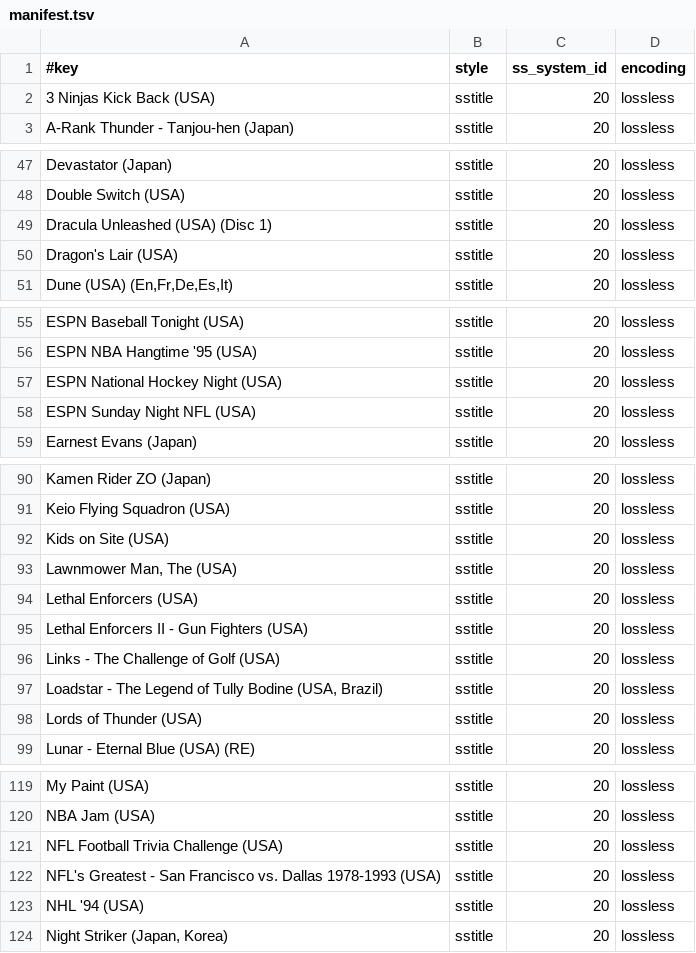
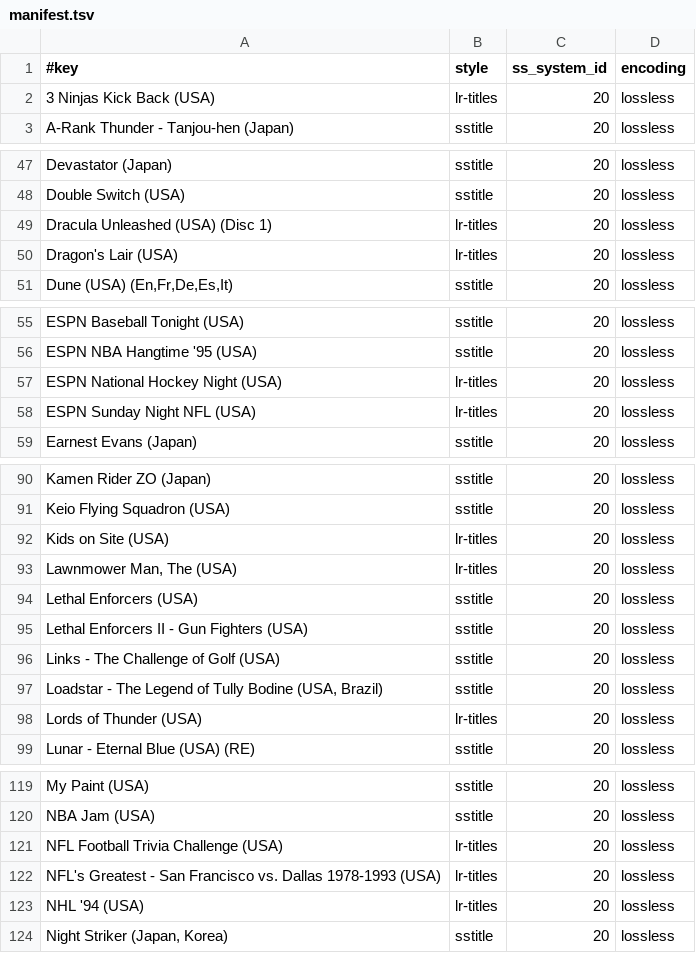
Before and after one commit to chipster6502/artworkdb-sega, a TSV file: docs/MegaCD/Titles/manifest.tsv, drawn as a sheet; only a part is shown, gaps mark what is left out; the diff covers the shown part only.

Commit message:
chore(megacd): update title artwork

```diff
--- a/docs/MegaCD/Titles/manifest.tsv
+++ b/docs/MegaCD/Titles/manifest.tsv
@@ -1,3 +1,3 @@
 #key	style	ss_system_id	encoding
-3 Ninjas Kick Back (USA)	sstitle	20	lossless
+3 Ninjas Kick Back (USA)	lr-titles	20	lossless
 A-Rank Thunder - Tanjou-hen (Japan)	sstitle	20	lossless
@@ -48,4 +48,4 @@ Devastator (Japan)	sstitle	20	lossless
 Double Switch (USA)	sstitle	20	lossless
-Dracula Unleashed (USA) (Disc 1)	sstitle	20	lossless
-Dragon's Lair (USA)	sstitle	20	lossless
+Dracula Unleashed (USA) (Disc 1)	lr-titles	20	lossless
+Dragon's Lair (USA)	lr-titles	20	lossless
 Dune (USA) (En,Fr,De,Es,It)	sstitle	20	lossless
@@ -56,4 +56,4 @@ ESPN Baseball Tonight (USA)	sstitle	20	lossless
 ESPN NBA Hangtime '95 (USA)	sstitle	20	lossless
-ESPN National Hockey Night (USA)	sstitle	20	lossless
-ESPN Sunday Night NFL (USA)	sstitle	20	lossless
+ESPN National Hockey Night (USA)	lr-titles	20	lossless
+ESPN Sunday Night NFL (USA)	lr-titles	20	lossless
 Earnest Evans (Japan)	sstitle	20	lossless
@@ -91,4 +91,4 @@ Kamen Rider ZO (Japan)	sstitle	20	lossless
 Keio Flying Squadron (USA)	sstitle	20	lossless
-Kids on Site (USA)	sstitle	20	lossless
-Lawnmower Man, The (USA)	sstitle	20	lossless
+Kids on Site (USA)	lr-titles	20	lossless
+Lawnmower Man, The (USA)	lr-titles	20	lossless
 Lethal Enforcers (USA)	sstitle	20	lossless
@@ -97,3 +97,3 @@ Links - The Challenge of Golf (USA)	sstitle	20	lossless
 Loadstar - The Legend of Tully Bodine (USA, Brazil)	sstitle	20	lossless
-Lords of Thunder (USA)	sstitle	20	lossless
+Lords of Thunder (USA)	lr-titles	20	lossless
 Lunar - Eternal Blue (USA) (RE)	sstitle	20	lossless
@@ -120,5 +120,5 @@ My Paint (USA)	sstitle	20	lossless
 NBA Jam (USA)	sstitle	20	lossless
-NFL Football Trivia Challenge (USA)	sstitle	20	lossless
-NFL's Greatest - San Francisco vs. Dallas 1978-1993 (USA)	sstitle	20	lossless
-NHL '94 (USA)	sstitle	20	lossless
+NFL Football Trivia Challenge (USA)	lr-titles	20	lossless
+NFL's Greatest - San Francisco vs. Dallas 1978-1993 (USA)	lr-titles	20	lossless
+NHL '94 (USA)	lr-titles	20	lossless
 Night Striker (Japan, Korea)	sstitle	20	lossless
```
Also changed, not shown: 7 edited cells elsewhere in this file, 18 other files.
